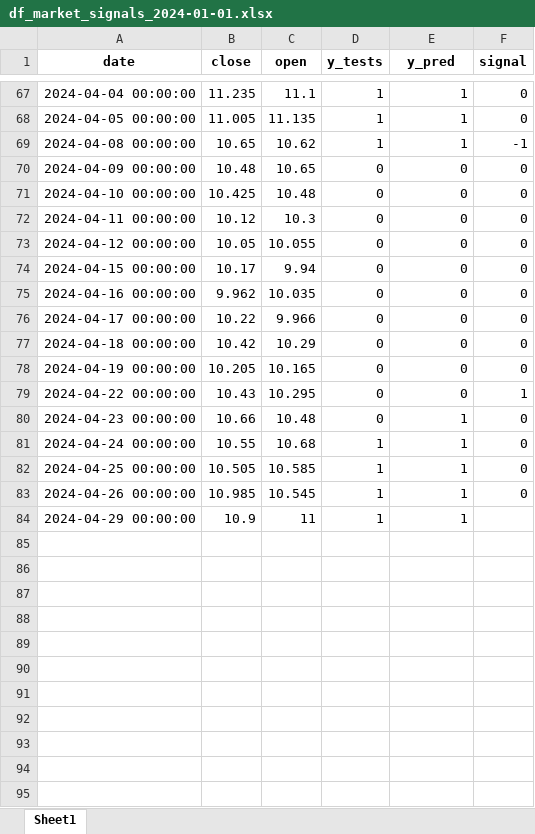
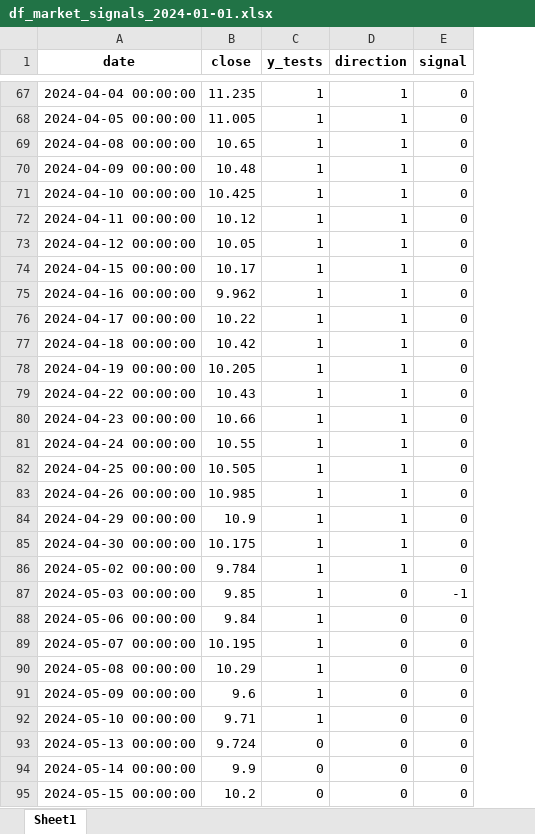
Before and after one commit to Javi826/ML_predictor_tree, an Excel workbook: results/tests_results/df_market_signals_2024-01-01.xlsx, sheet Sheet1, drawn as a sheet; only a part is shown, gaps mark what is left out; values as stored, in another font and other column widths than the file's, no borders; removed rows and columns are numbered as before the commit, all else as after; the diff covers the shown part only; the diff names each change by its address in the sheet, - before the commit and + after, or states it on an @@ line.

```diff
--- a/results/tests_results/df_market_signals_2024-01-01.xlsx (sheet Sheet1)
+++ b/results/tests_results/df_market_signals_2024-01-01.xlsx (sheet Sheet1)
-column C (open), rows 67-84: 11.1 | 11.135 | 10.62 | 10.65 | 10.48 | 10.3 | 10.055 | 9.94 | 10.035 | 9.966 | 10.29 | 10.165 | 10.295 | 10.48 | 10.68 | 10.585 | 10.545 | 11
-D1: y_pred
+D1: direction
-E69 (signal): -1
+E69 (signal): 0
-C70:C80 (y_tests): 0
+C70:C80 (y_tests): 1
-D70:D79 (direction): 0
+D70:D79 (direction): 1
-E79 (signal): 1
+E79 (signal): 0
-E84 (signal): (empty)
+E84 (signal): 0
+row 85: 2024-04-30 00:00:00 | 10.175 | 1 | 1 | 0
+row 86: 2024-05-02 00:00:00 | 9.784 | 1 | 1 | 0
+row 87: 2024-05-03 00:00:00 | 9.85 | 1 | 0 | -1
+row 88: 2024-05-06 00:00:00 | 9.84 | 1 | 0 | 0
+row 89: 2024-05-07 00:00:00 | 10.195 | 1 | 0 | 0
+row 90: 2024-05-08 00:00:00 | 10.29 | 1 | 0 | 0
+row 91: 2024-05-09 00:00:00 | 9.6 | 1 | 0 | 0
+row 92: 2024-05-10 00:00:00 | 9.71 | 1 | 0 | 0
+row 93: 2024-05-13 00:00:00 | 9.724 | 0 | 0 | 0
+row 94: 2024-05-14 00:00:00 | 9.9 | 0 | 0 | 0
+row 95: 2024-05-15 00:00:00 | 10.2 | 0 | 0 | 0
```
Also changed, not shown: 1 added row and 34 edited cells elsewhere in this sheet, results/tests_results/df_back_operations_2024-01-01.xlsx, results/tests_results/df_backs_results_2024-01-01.xlsx, 34 other files.
